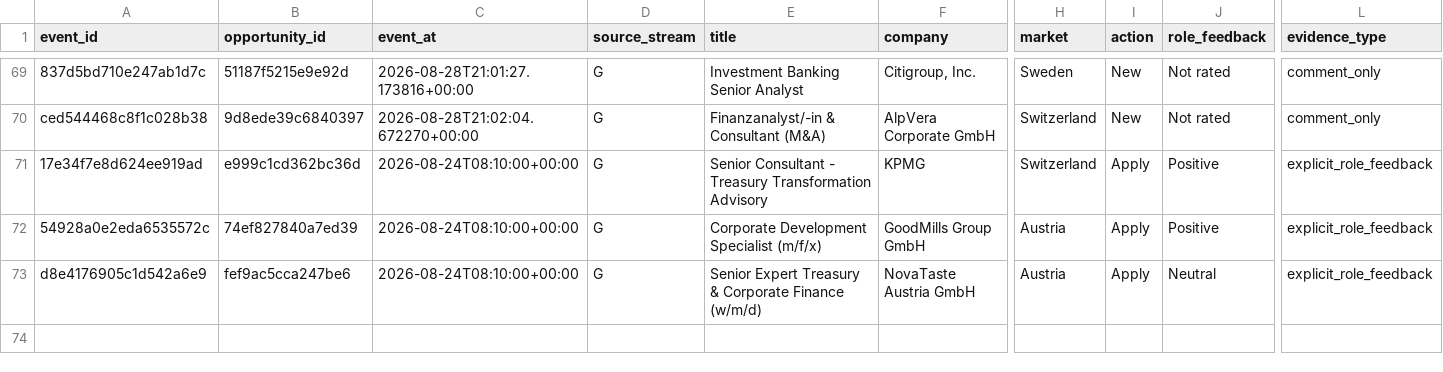
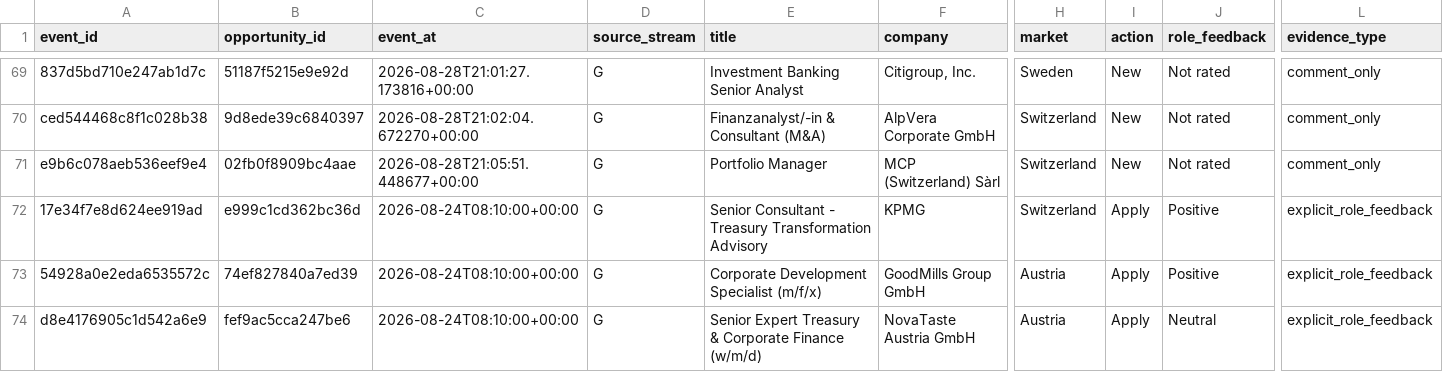
Before and after one commit to ORosa10/ProfessionalDashboard, a CSV file: data/c_learning_evidence.csv, drawn as a sheet; only a part is shown, gaps mark what is left out; rows hold the shown columns only; the diff names each change by its address in the sheet, - before the commit and + after, or states it on an @@ line.

Commit message:
Sync canonical I history and learning evidence

```diff
--- a/data/c_learning_evidence.csv
+++ b/data/c_learning_evidence.csv
+row 71: e9b6c078aeb536eef9e4 | 02fb0f8909bc4aae | 2026-08-28T21:05:51.448677+00:00 | G | Portfolio Manager | MCP (Switzerland) Sàrl | Switzerland | New | Not rated | comment_only
```
Also changed, not shown: data/opportunity_events.csv, data/opportunity_history.csv.
